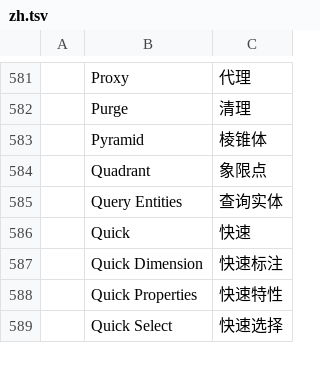
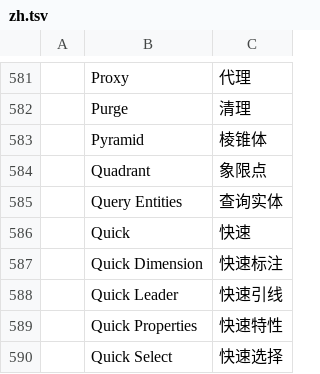
Before and after one commit to storytold/cadcraft, a TSV file: crates/ui-egui/src/i18n/zh.tsv, drawn as a sheet; only a part is shown, gaps mark what is left out; the diff names each change by its address in the sheet, - before the commit and + after, or states it on an @@ line.

```diff
--- a/crates/ui-egui/src/i18n/zh.tsv
+++ b/crates/ui-egui/src/i18n/zh.tsv
+row 588:  | Quick Leader | 快速引线
```
Also changed, not shown: 5 other files.
